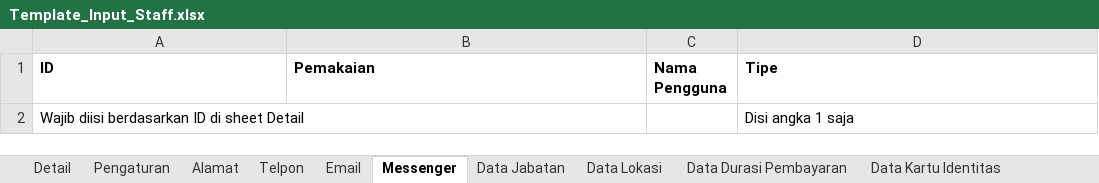
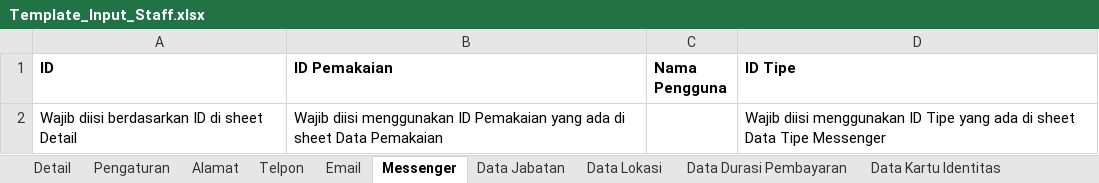
Before and after one commit to scoop-tech-corp/rpc-be, an Excel workbook: public/template/Template_Input_Staff.xlsx, sheet Messenger, drawn as a sheet; values as stored, in another font and other column widths than the file's, no borders; the diff names each change by its address in the sheet, - before the commit and + after, or states it on an @@ line.

```diff
--- a/public/template/Template_Input_Staff.xlsx (sheet Messenger)
+++ b/public/template/Template_Input_Staff.xlsx (sheet Messenger)
-B1: Pemakaian
+B1: ID Pemakaian
-D1: Tipe
+D1: ID Tipe
-B2 (ID Pemakaian): (empty)
+B2 (ID Pemakaian): Wajib diisi menggunakan ID Pemakaian yang ada di sheet Data Pemakaian
-D2 (ID Tipe): Disi angka 1 saja
+D2 (ID Tipe): Wajib diisi menggunakan ID Tipe yang ada di sheet Data Tipe Messenger
```
Also changed, not shown: sheet Telpon, sheet Email, other sheet tabs, 1 other file.
